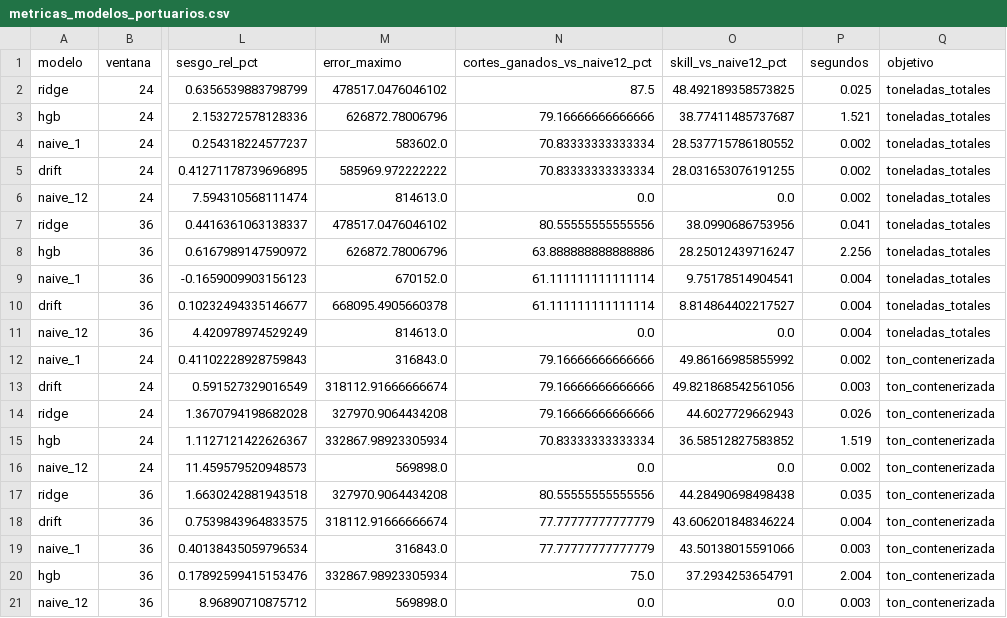
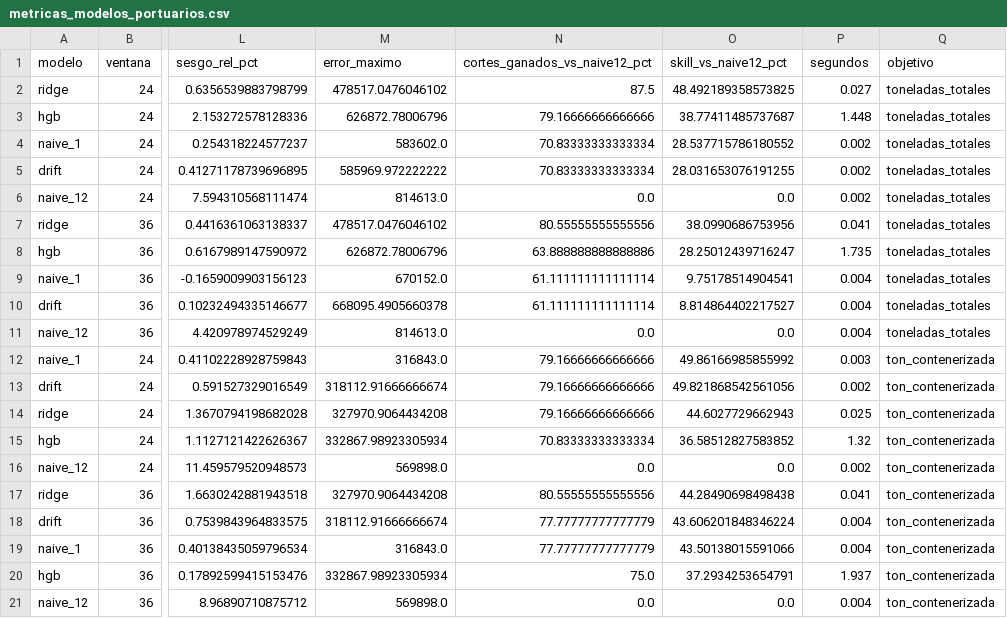
Before and after one commit to SoftEngineer96/producto-datos-buenaventura, a CSV file: data/surface/metricas_modelos_portuarios.csv, drawn as a sheet; only a part is shown, gaps mark what is left out; the diff names each change by its address in the sheet, - before the commit and + after, or states it on an @@ line.

```diff
--- a/data/surface/metricas_modelos_portuarios.csv
+++ b/data/surface/metricas_modelos_portuarios.csv
-P2 (segundos): 0.025
+P2 (segundos): 0.027
-P3 (segundos): 1.521
+P3 (segundos): 1.448
-P8 (segundos): 2.256
+P8 (segundos): 1.735
-P12 (segundos): 0.002
+P12 (segundos): 0.003
-P13 (segundos): 0.003
+P13 (segundos): 0.002
-P14 (segundos): 0.026
+P14 (segundos): 0.025
-P15 (segundos): 1.519
+P15 (segundos): 1.32
-P17 (segundos): 0.035
+P17 (segundos): 0.041
-P19 (segundos): 0.003
+P19 (segundos): 0.004
-P20 (segundos): 2.004
+P20 (segundos): 1.937
-P21 (segundos): 0.003
+P21 (segundos): 0.004
```
Also changed, not shown: data/surface/matriz_trazabilidad_eda.csv, 4 other files.
